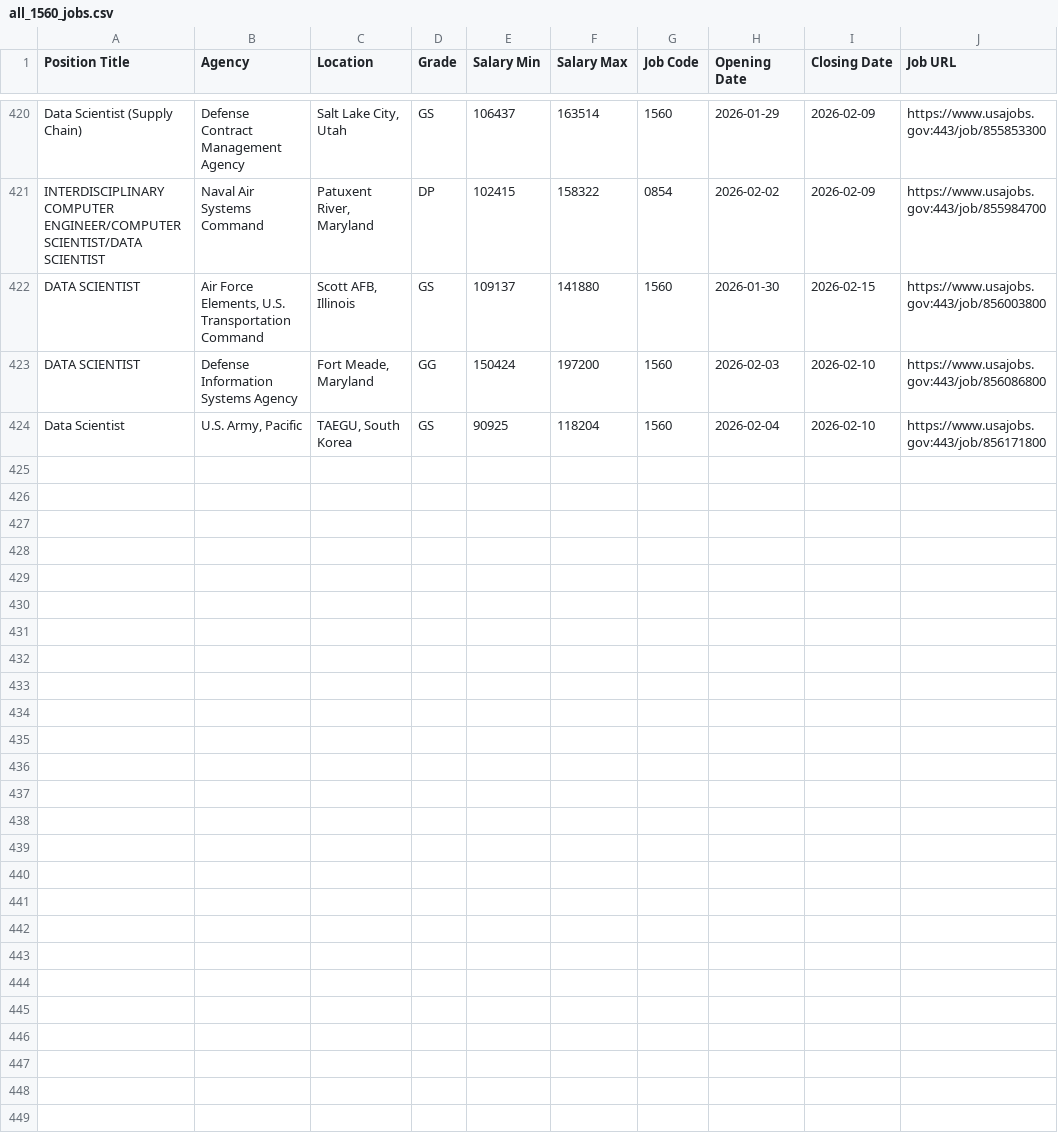
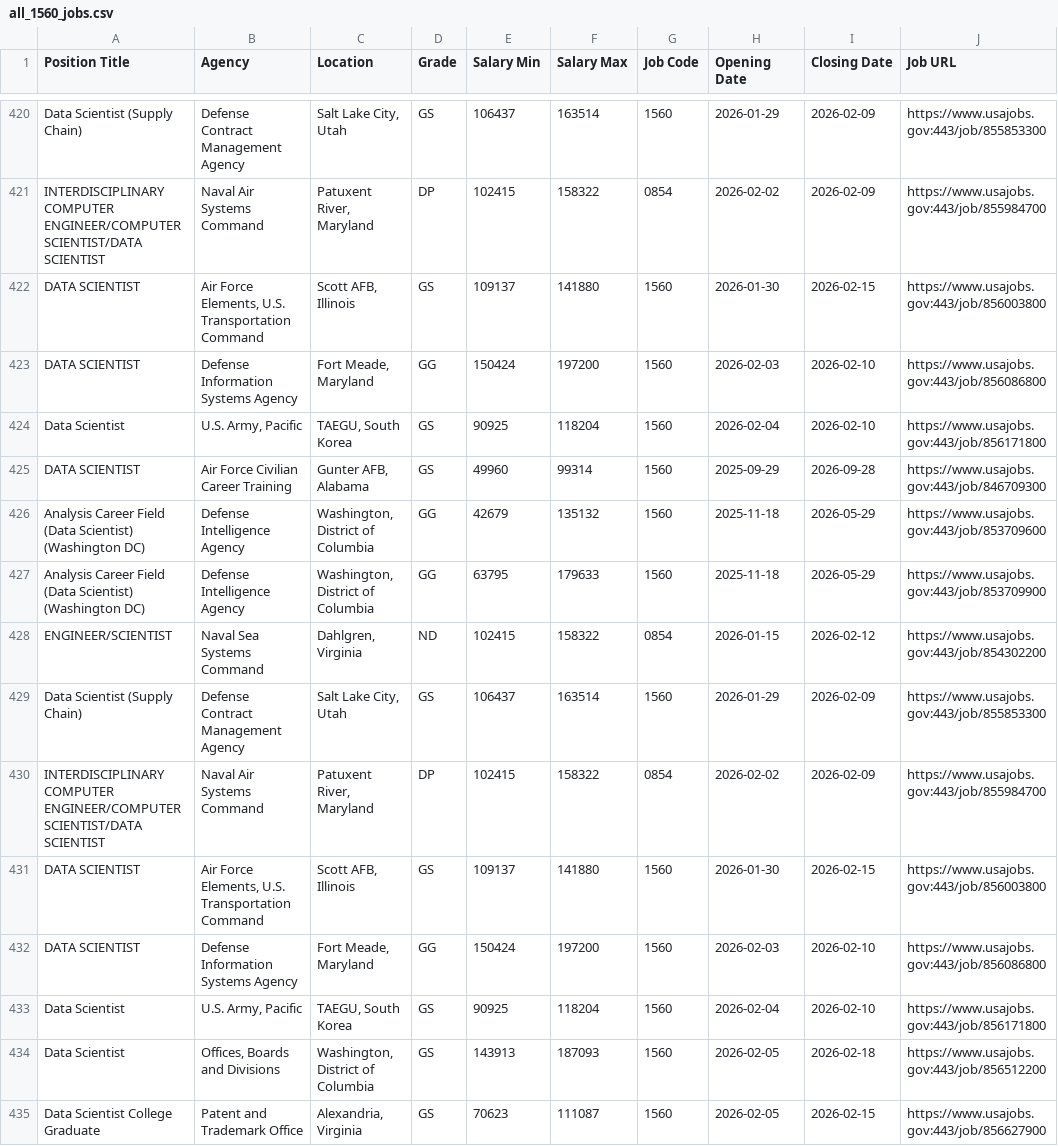
Before and after one commit to fartbagxp/fedjobs, a CSV file: data/raw/all_1560_jobs.csv, drawn as a sheet; only a part is shown, gaps mark what is left out.

```diff
--- a/data/raw/all_1560_jobs.csv
+++ b/data/raw/all_1560_jobs.csv
@@ -424 +424,12 @@ DATA SCIENTIST,Defense Information Systems Agency,"Fort Meade, Maryland",GG,1504
 Data Scientist,"U.S. Army, Pacific","TAEGU, South Korea",GS,90925,118204,1560,2026-02-04,2026-02-10,https://www.usajobs.gov:443/job/856171800
+DATA SCIENTIST,Air Force Civilian Career Training,"Gunter AFB, Alabama",GS,49960,99314,1560,2025-09-29,2026-09-28,https://www.usajobs.gov:443/job/846709300
+Analysis Career Field (Data Scientist) (Washington DC),Defense Intelligence Agency,"Washington, District of Columbia",GG,42679,135132,1560,2025-11-18,2026-05-29,https://www.usajobs.gov:443/job/853709600
+Analysis Career Field (Data Scientist) (Washington DC),Defense Intelligence Agency,"Washington, District of Columbia",GG,63795,179633,1560,2025-11-18,2026-05-29,https://www.usajobs.gov:443/job/853709900
+ENGINEER/SCIENTIST,Naval Sea Systems Command,"Dahlgren, Virginia",ND,102415,158322,0854,2026-01-15,2026-02-12,https://www.usajobs.gov:443/job/854302200
+Data Scientist (Supply Chain),Defense Contract Management Agency,"Salt Lake City, Utah",GS,106437,163514,1560,2026-01-29,2026-02-09,https://www.usajobs.gov:443/job/855853300
+INTERDISCIPLINARY COMPUTER ENGINEER/COMPUTER SCIENTIST/DATA SCIENTIST,Naval Air Systems Command,"Patuxent River, Maryland",DP,102415,158322,0854,2026-02-02,2026-02-09,https://www.usajobs.gov:443/job/855984700
+DATA SCIENTIST,"Air Force Elements, U.S. Transportation Command","Scott AFB, Illinois",GS,109137,141880,1560,2026-01-30,2026-02-15,https://www.usajobs.gov:443/job/856003800
+DATA SCIENTIST,Defense Information Systems Agency,"Fort Meade, Maryland",GG,150424,197200,1560,2026-02-03,2026-02-10,https://www.usajobs.gov:443/job/856086800
+Data Scientist,"U.S. Army, Pacific","TAEGU, South Korea",GS,90925,118204,1560,2026-02-04,2026-02-10,https://www.usajobs.gov:443/job/856171800
+Data Scientist,"Offices, Boards and Divisions","Washington, District of Columbia",GS,143913,187093,1560,2026-02-05,2026-02-18,https://www.usajobs.gov:443/job/856512200
+Data Scientist College Graduate,Patent and Trademark Office,"Alexandria, Virginia",GS,70623,111087,1560,2026-02-05,2026-02-15,https://www.usajobs.gov:443/job/856627900
```
Also changed, not shown: data/raw/all_0854_jobs.csv, data/raw/all_IRS_jobs.csv, 3 other files.
